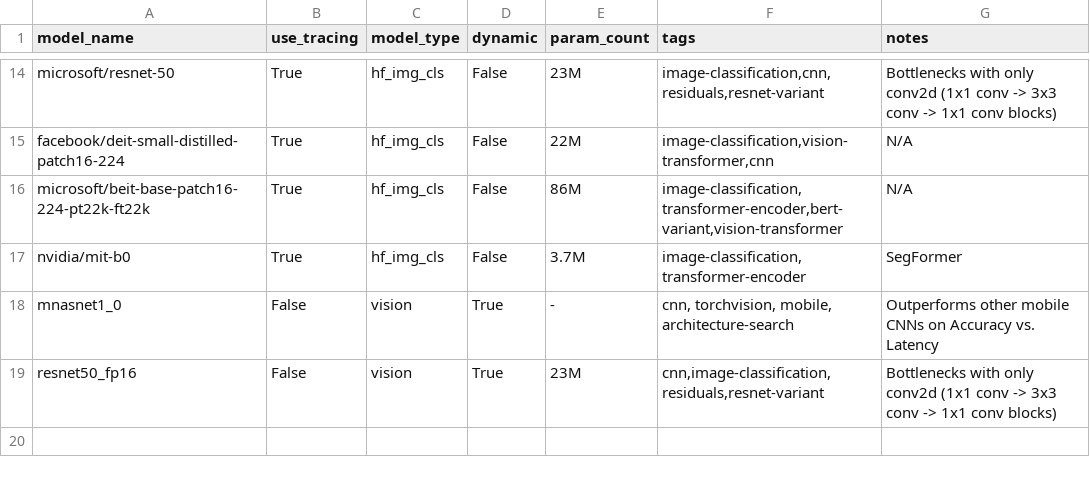
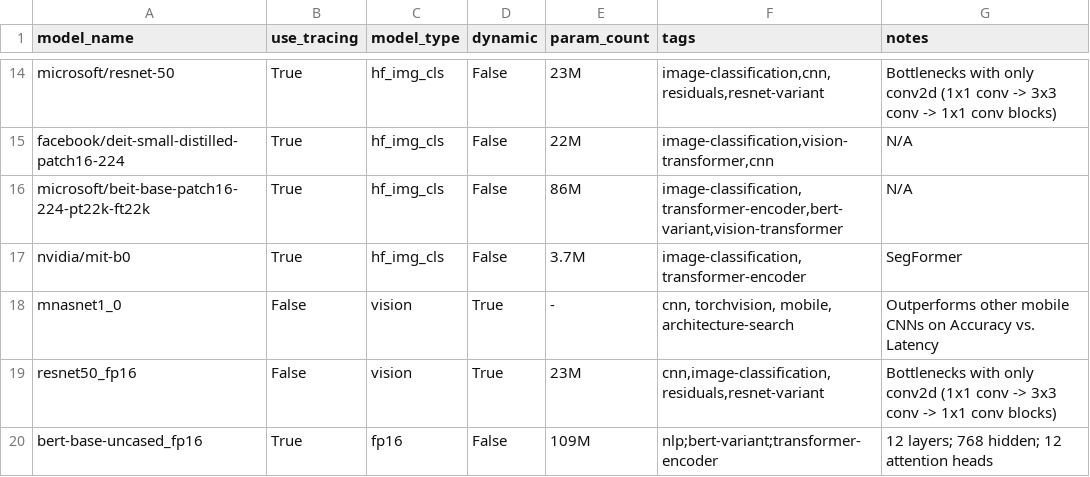
Before and after one commit to nod-ai/SHARK-Studio, a CSV file: tank/torch_model_list.csv, drawn as a sheet; only a part is shown, gaps mark what is left out; the diff names each change by its address in the sheet, - before the commit and + after, or states it on an @@ line.

Commit message:
add bert-base-uncased_fp16 to shark_tank

```diff
--- a/tank/torch_model_list.csv
+++ b/tank/torch_model_list.csv
+row 20: bert-base-uncased_fp16 | True | fp16 | False | 109M | nlp;bert-variant;transformer-encoder | 12 layers; 768 hidden; 12 attention heads
```
Also changed, not shown: tank/all_models.csv, 4 other files.
